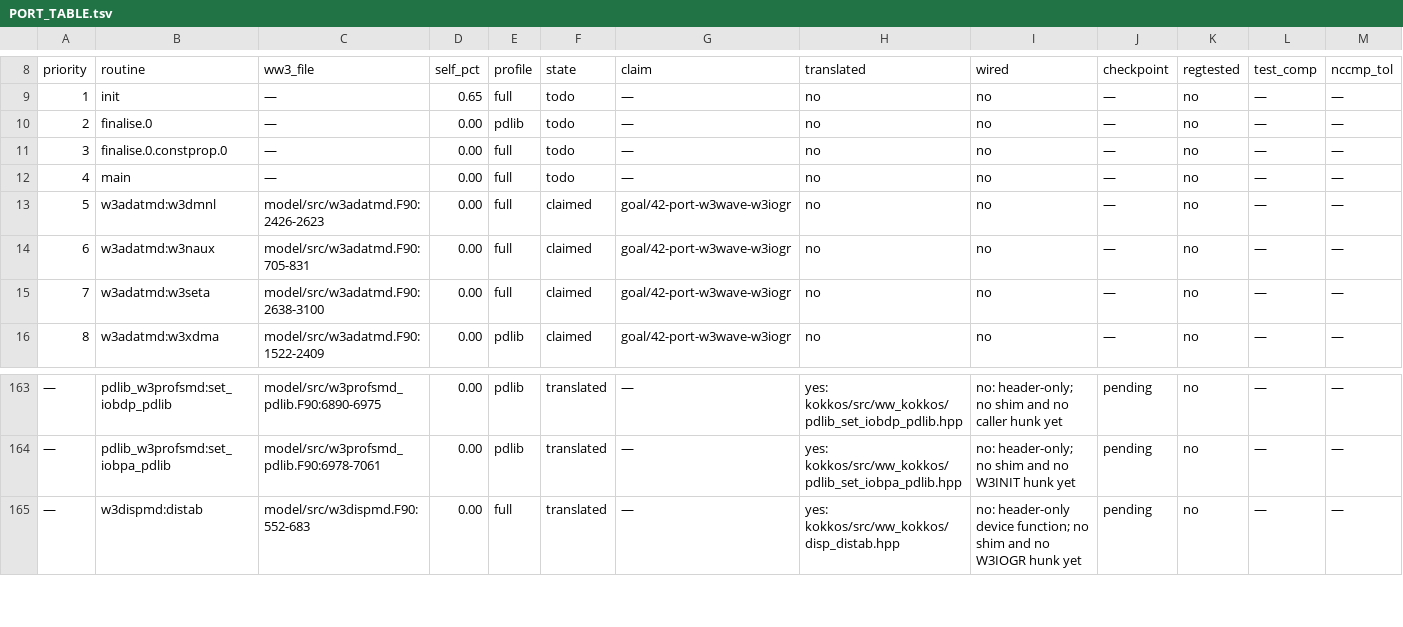
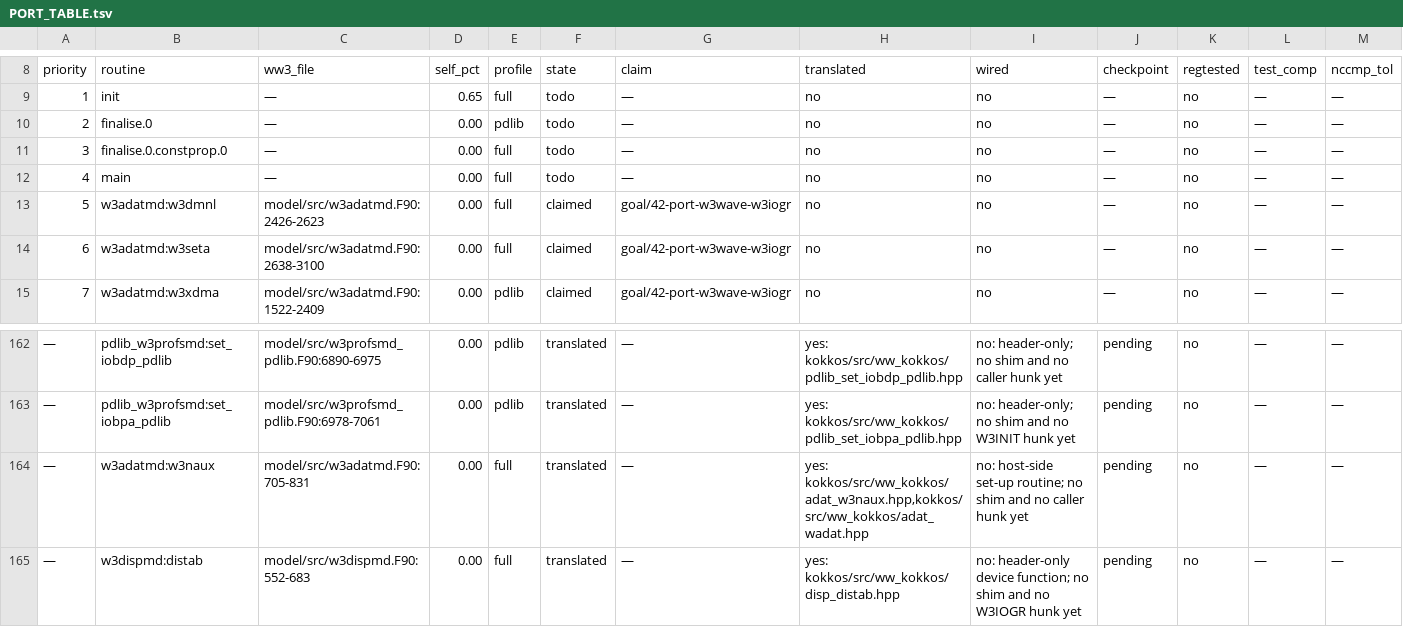
Before and after one commit to h0ffmann/ww3-gpu, a TSV file: kokkos/PORT_TABLE.tsv, drawn as a sheet; only a part is shown, gaps mark what is left out; removed rows and columns are numbered as before the commit, all else as after; rows hold the shown columns only; the diff names each change by its address in the sheet, - before the commit and + after, or states it on an @@ line.

```diff
--- a/kokkos/PORT_TABLE.tsv
+++ b/kokkos/PORT_TABLE.tsv
-row 14: 6 | w3adatmd:w3naux | model/src/w3adatmd.F90:705-831 | 0.00 | full | claimed | goal/42-port-w3wave-w3iogr | no | no | — | no | — | —
@@ column A (priority) renumbered between rows 14 and 118 @@
+row 164: — | w3adatmd:w3naux | model/src/w3adatmd.F90:705-831 | 0.00 | full | translated | — | yes: kokkos/src/ww_kokkos/adat_w3naux.hpp,kokkos/src/ww_kokkos/adat_wadat.hpp | no: host-side set-up routine; no shim and no caller hunk yet | pending | no | — | —
```
Also changed, not shown: kokkos/port_claims.tsv, kokkos/ports.tsv, 8 other files.
